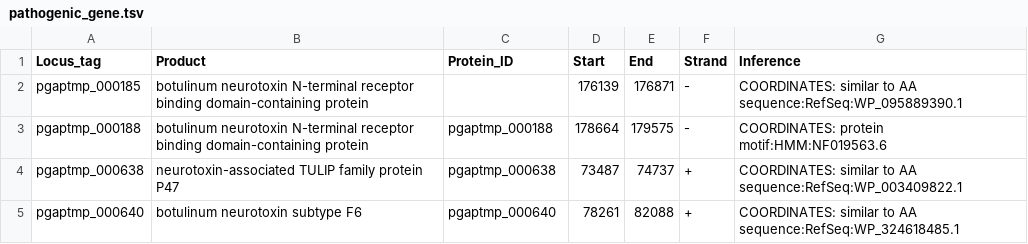
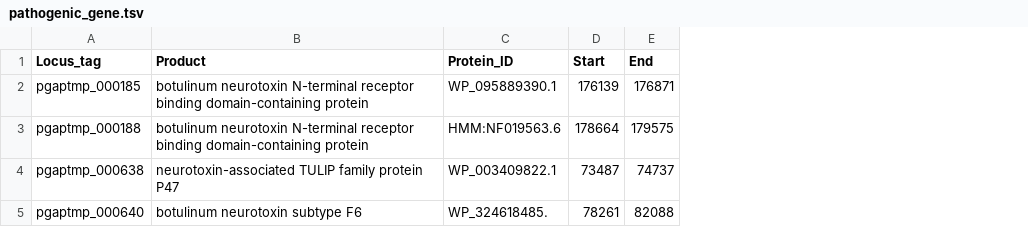
Before and after one commit to StasSergeenkov/mega.itmo, a TSV file: search_for_pathogenicity_factors/pathogenic_gene.tsv, drawn as a sheet; the diff names each change by its address in the sheet, - before the commit and + after, or states it on an @@ line.

Commit message:
Update pathogenic_gene.tsv

```diff
--- a/search_for_pathogenicity_factors/pathogenic_gene.tsv
+++ b/search_for_pathogenicity_factors/pathogenic_gene.tsv
-column F (Strand), rows 2-5: - | - | + | +
-column G (Inference), rows 2-5: COORDINATES: similar to AA sequence:RefSeq:WP_095889390.1 | COORDINATES: protein motif:HMM:NF019563.6 | COORDINATES: similar to AA sequence:RefSeq:WP_003409822.1 | COORDINATES: similar to AA sequence:RefSeq:WP_324618485.1
-C2 (Protein_ID): (empty)
+C2 (Protein_ID): WP_095889390.1
-C3 (Protein_ID): pgaptmp_000188
+C3 (Protein_ID): HMM:NF019563.6
-C4 (Protein_ID): pgaptmp_000638
+C4 (Protein_ID): WP_003409822.1
-C5 (Protein_ID): pgaptmp_000640
+C5 (Protein_ID): WP_324618485.
```
